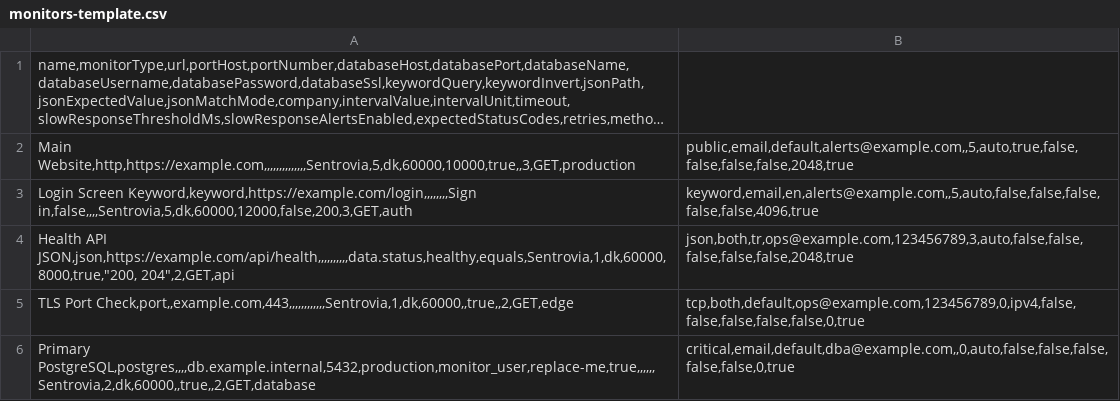
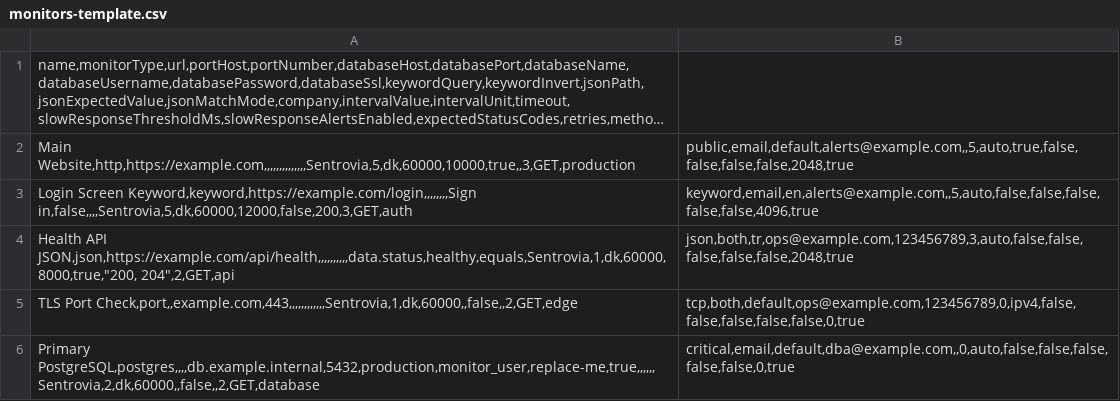
Before and after one commit to febroine/sentrovia-monitoring, a CSV file: public/templates/monitors-template.csv, drawn as a sheet; long unchanged cells end in ….

Commit message:
Fix monitoring checks and notification reliability

```diff
--- a/public/templates/monitors-template.csv
+++ b/public/templates/monitors-template.csv
@@ -4,3 +4,3 @@ Login Screen Keyword,keyword,https://example.com/login,,,,,,,,Sign in,false,,,,S
 Health API JSON,json,https://example.com/api/health,,,,,,,,,,data.status,healthy,equals,Sentrovia,1,dk,60000,8000,true,"200, 204",2,GET,api|json,both,tr,ops@example.com,123456789,3,auto,false,false,false,false,false,2048,true
-TLS Port Check,port,,example.com,443,,,,,,,,,,,,Sentrovia,1,dk,60000,,true,,2,GET,edge|tcp,both,default,ops@example.com,123456789,0,ipv4,false,false,false,false,false,0,true
-Primary PostgreSQL,postgres,,,,db.example.internal,5432,production,monitor_user,replace-me,true,,,,,,Sentrovia,2,dk,60000,,true,,2,GET,database|critical,email,default,dba@example.com,,0,auto,false,false,false,false,false,0,true
+TLS Port Check,port,,example.com,443,,,,,,,,,,,,Sentrovia,1,dk,60000,,false,,2,GET,edge|tcp,both,default,ops@example.com,123456789,0,ipv4,false,false,false,false,false,0,true
+Primary PostgreSQL,postgres,,,,db.example.internal,5432,production,monitor_user,replace-me,true,,,,,,Sentrovia,2,dk,60000,,false,,2,GET,database|critical,email,default,dba@example.com,,0,auto,false,false,false,false,false,0,true
```
Also changed, not shown: 47 other files.
